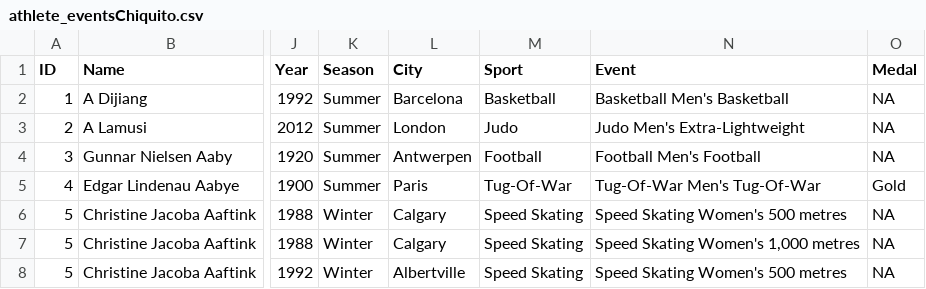
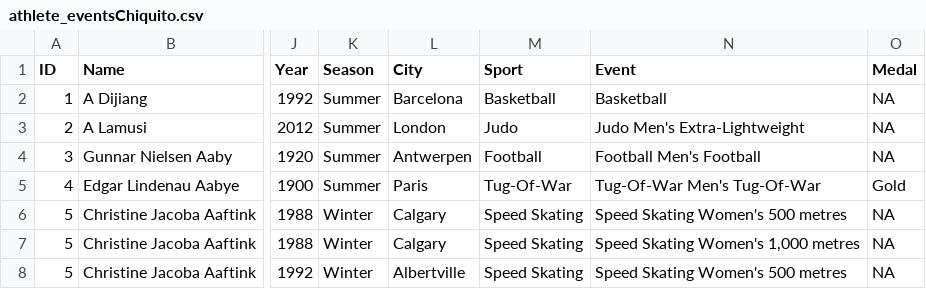
Before and after one commit to deckoner/Python-cosis-de-clasi, a CSV file: Unidad3/athlete_eventsChiquito.csv, drawn as a sheet; only a part is shown, gaps mark what is left out; the diff names each change by its address in the sheet, - before the commit and + after, or states it on an @@ line.

```diff
--- a/Unidad3/athlete_eventsChiquito.csv
+++ b/Unidad3/athlete_eventsChiquito.csv
-N2 (Event): Basketball Men's Basketball
+N2 (Event): Basketball
```
Also changed, not shown: 6 other files.
